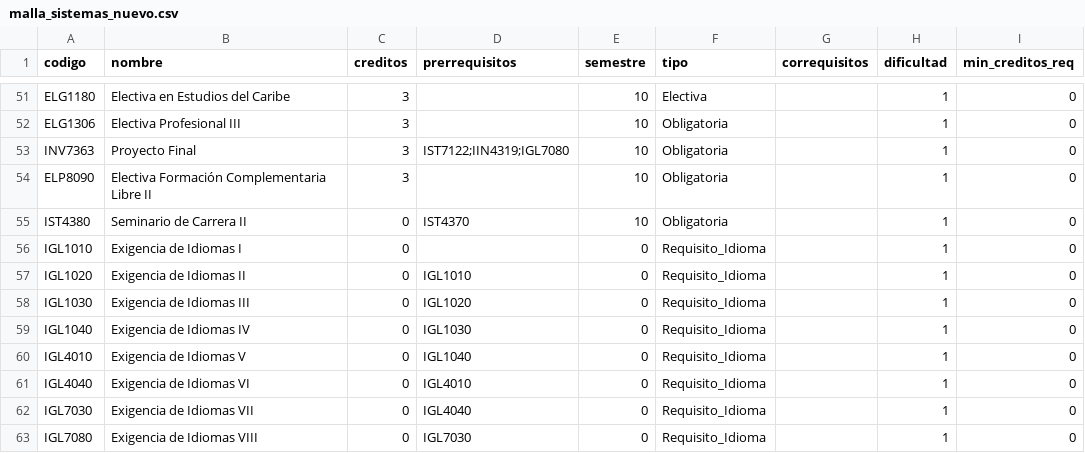
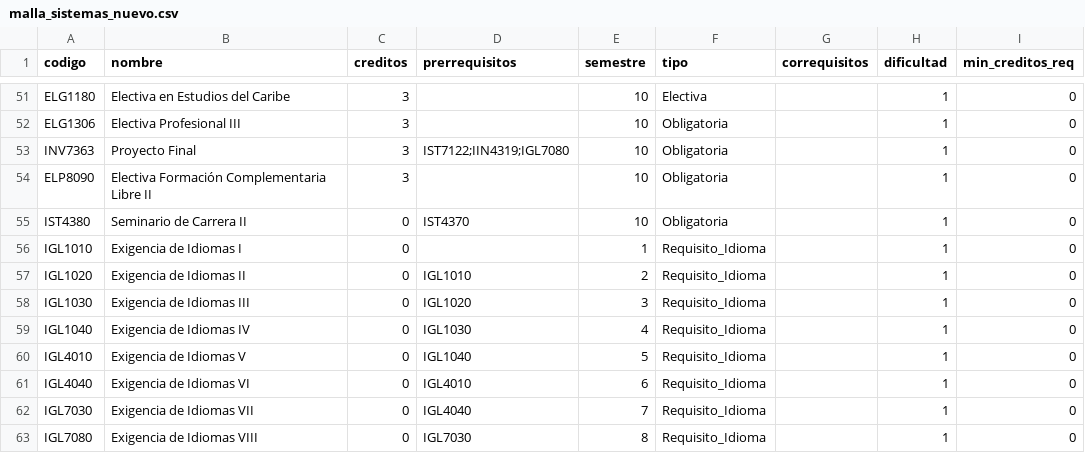
Before and after one commit to JuanMicarras/Proyecto-Grado-Sistemas, a CSV file: backend/data/malla_sistemas_nuevo.csv, drawn as a sheet; only a part is shown, gaps mark what is left out.

Commit message:
Support language reqs and semester bulk-select
Backend: expose m.tipo in graph queries so course type is available; fix semestre_actual calculation and include courses with tipo == 'Requisito_Idioma' when building the available-window in path_optimizer. Data: update malla_sistemas_nuevo.csv to set semester/prereq values for language requirement (IGL*) courses. Frontend: add toggleSemestreCompleto to App to select/clear all courses of a semester, render a header button per semester, require catalogoData before showing results and pass catalog to GraduationTimeline. GraduationTimeline now accepts the catalog and computes an original-semester anchor for each simulated block to display more accurate semester labels and minor UI/label tweaks.
Co-Authored-By: Elvira E. Florez C. <117590960+ElviFlo@users.noreply.github.com>
Co-Authored-By: alejavalerua <105248587+alejavalerua@users.noreply.github.com>

```diff
--- a/backend/data/malla_sistemas_nuevo.csv
+++ b/backend/data/malla_sistemas_nuevo.csv
@@ -55,9 +55,9 @@ ELP8090,Electiva Formación Complementaria Libre II,3,,10,Obligatoria,,1,0
 IST4380,Seminario de Carrera II,0,IST4370,10,Obligatoria,,1,0
-IGL1010,Exigencia de Idiomas I,0,,0,Requisito_Idioma,,1,0
-IGL1020,Exigencia de Idiomas II,0,IGL1010,0,Requisito_Idioma,,1,0
-IGL1030,Exigencia de Idiomas III,0,IGL1020,0,Requisito_Idioma,,1,0
-IGL1040,Exigencia de Idiomas IV,0,IGL1030,0,Requisito_Idioma,,1,0
-IGL4010,Exigencia de Idiomas V,0,IGL1040,0,Requisito_Idioma,,1,0
-IGL4040,Exigencia de Idiomas VI,0,IGL4010,0,Requisito_Idioma,,1,0
-IGL7030,Exigencia de Idiomas VII,0,IGL4040,0,Requisito_Idioma,,1,0
-IGL7080,Exigencia de Idiomas VIII,0,IGL7030,0,Requisito_Idioma,,1,0
+IGL1010,Exigencia de Idiomas I,0,,1,Requisito_Idioma,,1,0
+IGL1020,Exigencia de Idiomas II,0,IGL1010,2,Requisito_Idioma,,1,0
+IGL1030,Exigencia de Idiomas III,0,IGL1020,3,Requisito_Idioma,,1,0
+IGL1040,Exigencia de Idiomas IV,0,IGL1030,4,Requisito_Idioma,,1,0
+IGL4010,Exigencia de Idiomas V,0,IGL1040,5,Requisito_Idioma,,1,0
+IGL4040,Exigencia de Idiomas VI,0,IGL4010,6,Requisito_Idioma,,1,0
+IGL7030,Exigencia de Idiomas VII,0,IGL4040,7,Requisito_Idioma,,1,0
+IGL7080,Exigencia de Idiomas VIII,0,IGL7030,8,Requisito_Idioma,,1,0
```
Also changed, not shown: 4 other files.
